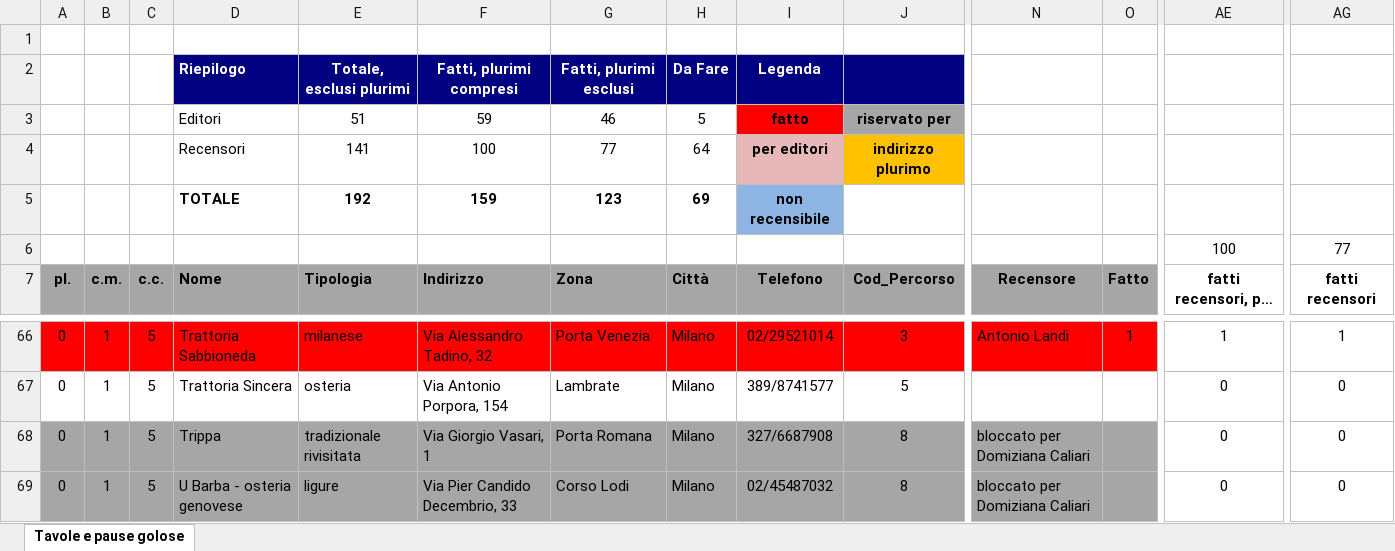
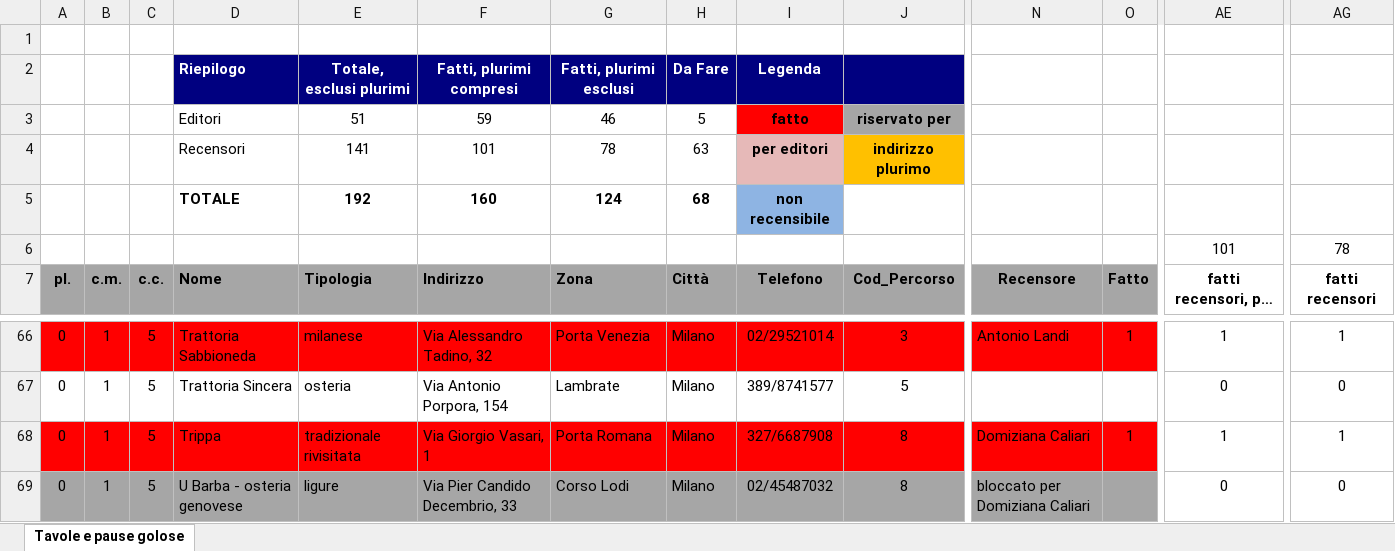
Before and after one commit to pecoraneraeditore/mappa-ristoranti, an Excel workbook: Milano_2027.xlsx, sheet Tavole e pause golose, drawn as a sheet; only a part is shown, gaps mark what is left out; long unchanged cells end in …; values as stored, in another font and other column widths than the file's, no borders; the diff covers the shown part only; the diff names each change by its address in the sheet, - before the commit and + after, or states it on an @@ line.

```diff
--- a/Milano_2027.xlsx (sheet Tavole e pause golose)
+++ b/Milano_2027.xlsx (sheet Tavole e pause golose)
-F4: 100
+F4: 101
-G4: 77
+G4: 78
-H4: 64
+H4: 63
-F5: 159
+F5: 160
-G5: 123
+G5: 124
-H5: 69
+H5: 68
-AE6: 100
+AE6: 101
-AG6: 77
+AG6: 78
-A68:O68 fill: #A6A6A6
+A68:O68 fill: #FF0000
-N68: bloccato per Domiziana Caliari
+N68: Domiziana Caliari
-O68: (empty)
+O68: 1
-AE68: 0
+AE68: 1
-AG68: 0
+AG68: 1
```
Also changed, not shown: cell formats elsewhere in this sheet, Roma_2027.xlsx, 3 other files.
